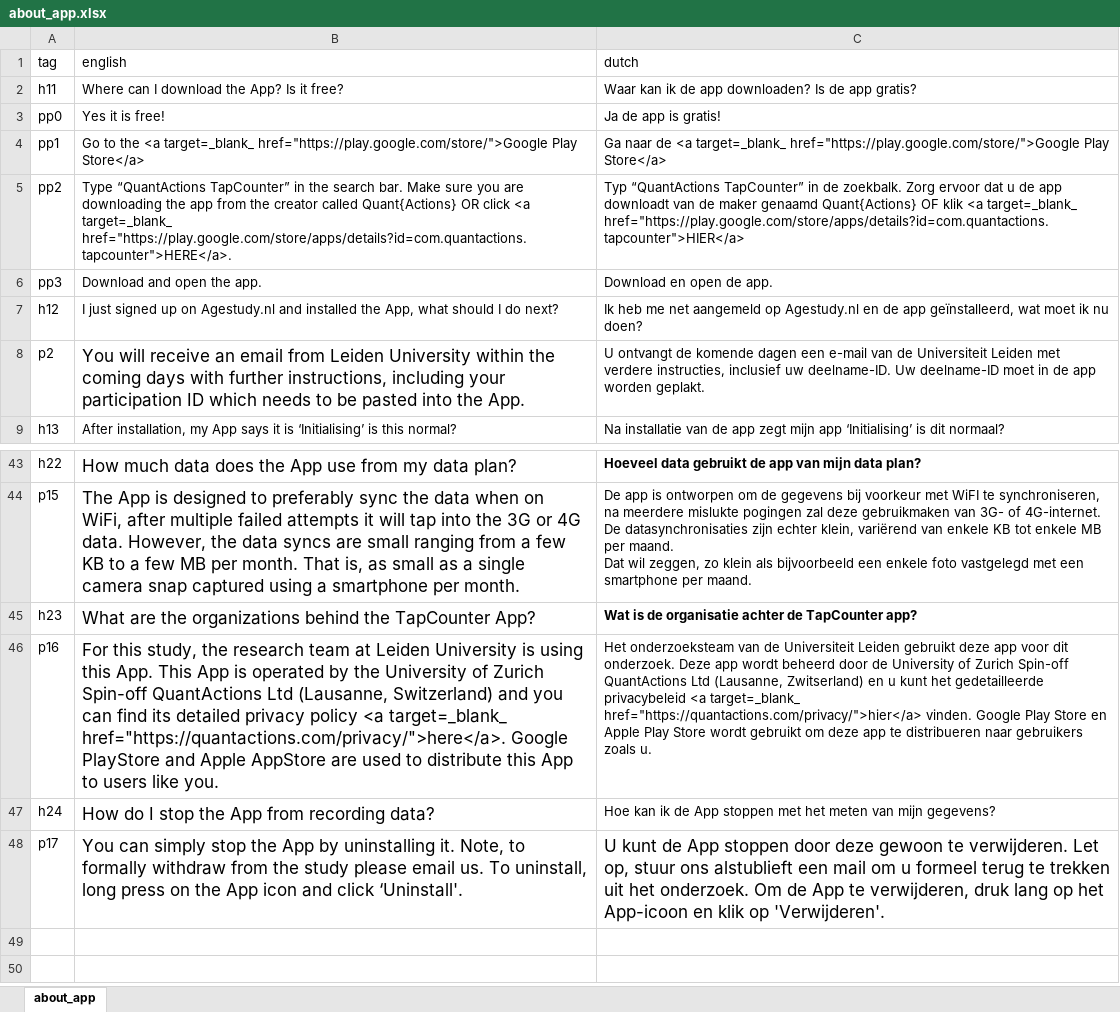
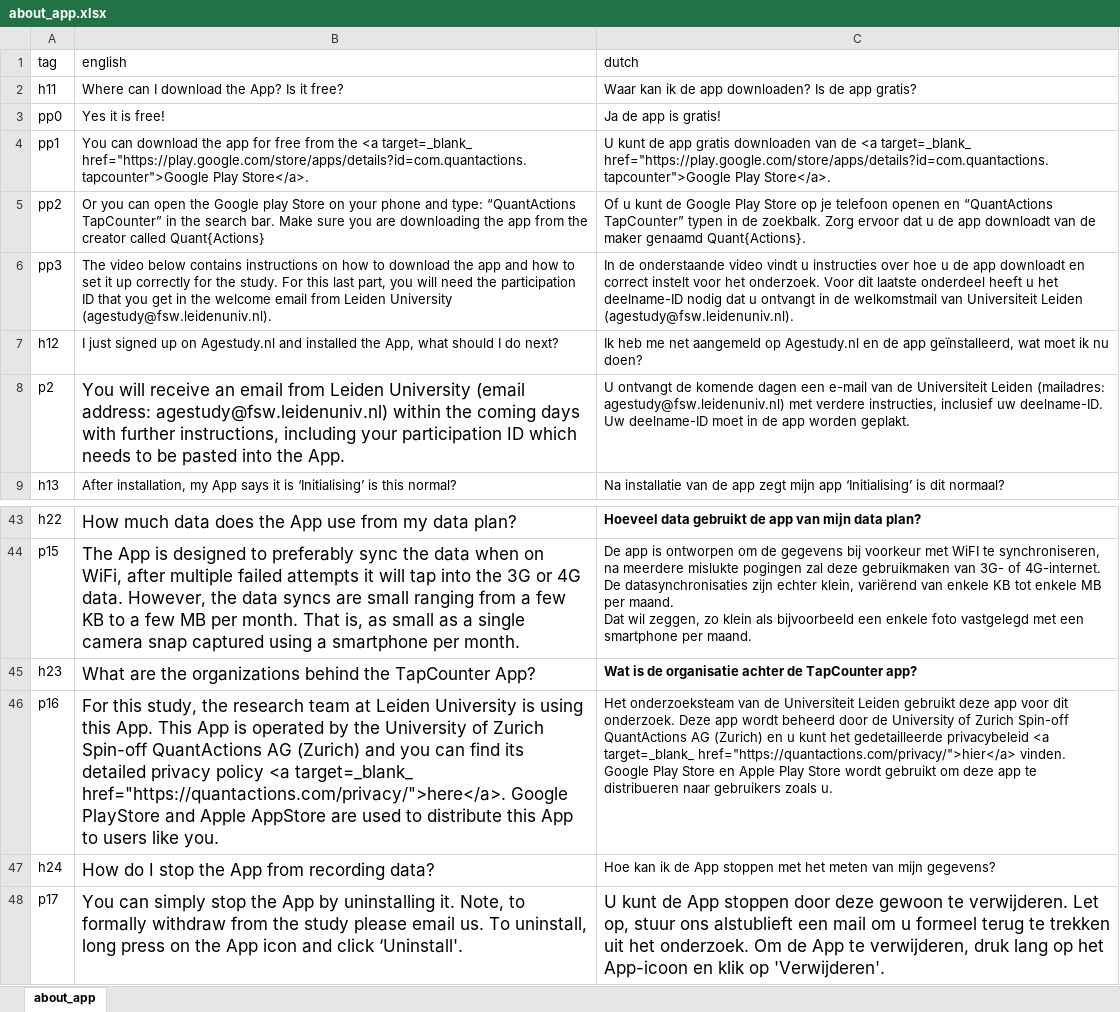
Before and after one commit to codelableidenvelux/agestudy, an Excel workbook: app/static/csv/about_app.xlsx, sheet about_app, drawn as a sheet; only a part is shown, gaps mark what is left out; values as stored, in another font and other column widths than the file's, no borders; the diff names each change by its address in the sheet, - before the commit and + after, or states it on an @@ line.

```diff
--- a/app/static/csv/about_app.xlsx (sheet about_app)
+++ b/app/static/csv/about_app.xlsx (sheet about_app)
-B4 (english): Go to the <a target=_blank_ href="https://play.google.com/store/">Google Play Store</a>
+B4 (english): You can download the app for free from the <a target=_blank_ href="https://play.google.com/store/apps/details?id=com.quantactions.tapcounter">Google Play Store</a>.
-C4 (dutch): Ga naar de <a target=_blank_ href="https://play.google.com/store/">Google Play Store</a>
+C4 (dutch): U kunt de app gratis downloaden van de <a target=_blank_ href="https://play.google.com/store/apps/details?id=com.quantactions.tapcounter">Google Play Store</a>.
-B5 (english): Type “QuantActions TapCounter” in the search bar. Make sure you are downloading the app from the creator called Quant{Actions} OR click <a target=_blank_ href="https://play.google.com/store/apps/details?id=com.quantactions.tapcounter">HERE</a>.
+B5 (english): Or you can open the Google play Store on your phone and type: “QuantActions TapCounter” in the search bar. Make sure you are downloading the app from the creator called Quant{Actions}
-C5 (dutch): Typ “QuantActions TapCounter” in de zoekbalk. Zorg ervoor dat u de app downloadt van de maker genaamd Quant{Actions} OF klik <a target=_blank_ href="https://play.google.com/store/apps/details?id=com.quantactions.tapcounter">HIER</a>
+C5 (dutch): Of u kunt de Google Play Store op je telefoon openen en “QuantActions TapCounter” typen in de zoekbalk. Zorg ervoor dat u de app downloadt van de maker genaamd Quant{Actions}.
-B6 (english): Download and open the app.
+B6 (english): The video below contains instructions on how to download the app and how to set it up correctly for the study. For this last part, you will need the participation ID that you get in the welcome email from Leiden University (agestudy@fsw.leidenuniv.nl).
-C6 (dutch): Download en open de app.
+C6 (dutch): In de onderstaande video vindt u instructies over hoe u de app downloadt en correct instelt voor het onderzoek. Voor dit laatste onderdeel heeft u het deelname-ID nodig dat u ontvangt in de welkomstmail van Universiteit Leiden (agestudy@fsw.leidenuniv.nl).
-B8 (english): …Leiden University within the…
+B8 (english): …Leiden University (email address: agestudy@fsw.leidenuniv.nl) within the…
-C8 (dutch): …Universiteit Leiden met verdere…
+C8 (dutch): …Universiteit Leiden (mailadres: agestudy@fsw.leidenuniv.nl) met verdere…
-B46 (english): …Spin-off QuantActions Ltd (Lausanne, Switzerland) and you…
+B46 (english): …Spin-off QuantActions AG (Zurich) and you…
-C46 (dutch): …Spin-off QuantActions Ltd (Lausanne, Zwitserland) en u…
+C46 (dutch): …Spin-off QuantActions AG (Zurich) en u…
```
Also changed, not shown: app/static/csv/about_app_apple.xlsx, app/static/csv/for_participant.xlsx, 19 other files.
